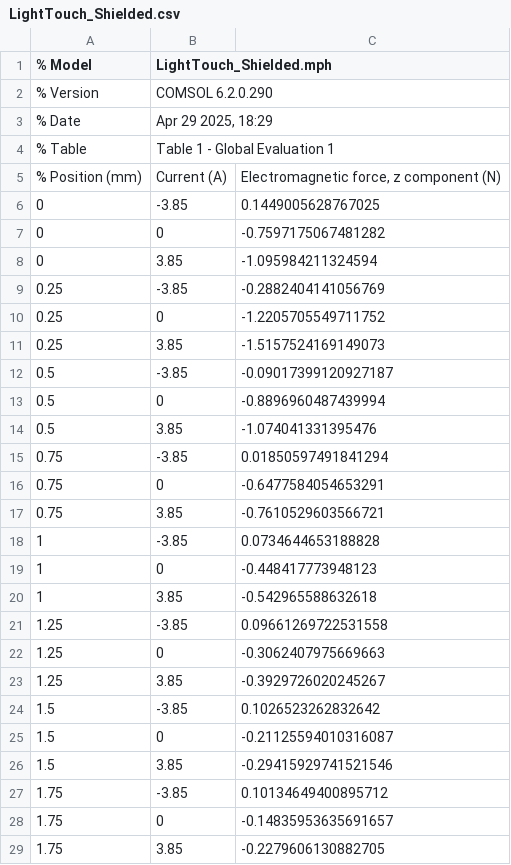
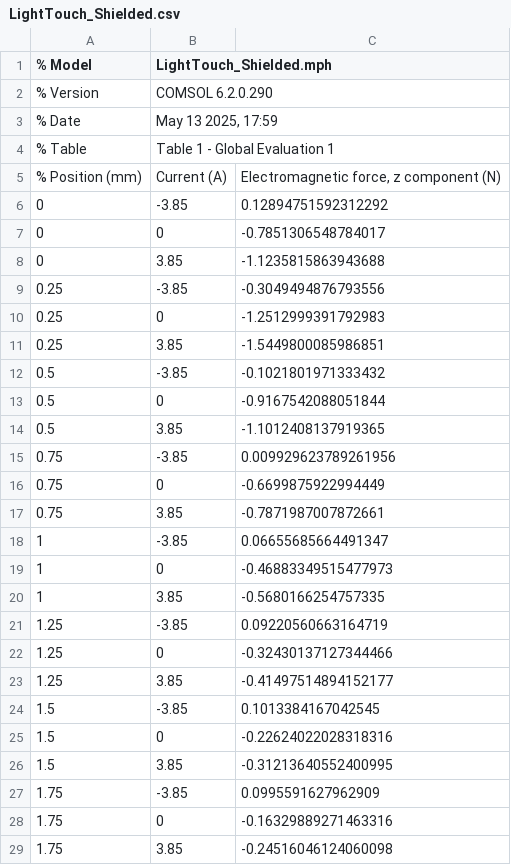
Before and after one commit to dusting28/Project_LightOrchestrated, a CSV file: Modeling/Electromagnetic/COMSOL/EM_COMSOL_Data/LightTouch_Shielded.csv, drawn as a sheet; only a part is shown; the diff covers the shown part only.

Commit message:
COMSOL EM forces with shielding

```diff
--- a/Modeling/Electromagnetic/COMSOL/EM_COMSOL_Data/LightTouch_Shielded.csv
+++ b/Modeling/Electromagnetic/COMSOL/EM_COMSOL_Data/LightTouch_Shielded.csv
@@ -2,28 +2,28 @@
 % Version,COMSOL 6.2.0.290
-% Date,"Apr 29 2025, 18:29"
+% Date,"May 13 2025, 17:59"
 % Table,Table 1 - Global Evaluation 1
 % Position (mm),Current (A),"Electromagnetic force, z component (N)"
-0,-3.85,0.1449005628767025
-0,0,-0.7597175067481282
-0,3.85,-1.095984211324594
-0.25,-3.85,-0.2882404141056769
-0.25,0,-1.2205705549711752
-0.25,3.85,-1.5157524169149073
-0.5,-3.85,-0.09017399120927187
-0.5,0,-0.8896960487439994
-0.5,3.85,-1.074041331395476
-0.75,-3.85,0.01850597491841294
-0.75,0,-0.6477584054653291
-0.75,3.85,-0.7610529603566721
-1,-3.85,0.0734644653188828
-1,0,-0.448417773948123
-1,3.85,-0.542965588632618
-1.25,-3.85,0.09661269722531558
-1.25,0,-0.3062407975669663
-1.25,3.85,-0.3929726020245267
-1.5,-3.85,0.1026523262832642
-1.5,0,-0.21125594010316087
-1.5,3.85,-0.29415929741521546
-1.75,-3.85,0.10134649400895712
-1.75,0,-0.14835953635691657
-1.75,3.85,-0.2279606130882705
+0,-3.85,0.12894751592312292
+0,0,-0.7851306548784017
+0,3.85,-1.1235815863943688
+0.25,-3.85,-0.3049494876793556
+0.25,0,-1.2512999391792983
+0.25,3.85,-1.5449800085986851
+0.5,-3.85,-0.1021801971333432
+0.5,0,-0.9167542088051844
+0.5,3.85,-1.1012408137919365
+0.75,-3.85,0.009929623789261956
+0.75,0,-0.6699875922994449
+0.75,3.85,-0.7871987007872661
+1,-3.85,0.06655685664491347
+1,0,-0.46883349515477973
+1,3.85,-0.5680166254757335
+1.25,-3.85,0.09220560663164719
+1.25,0,-0.32430137127344466
+1.25,3.85,-0.41497514894152177
+1.5,-3.85,0.1013384167042545
+1.5,0,-0.22624022028318316
+1.5,3.85,-0.31213640552400995
+1.75,-3.85,0.0995591627962909
+1.75,0,-0.16329889271463316
+1.75,3.85,-0.24516046124060098
```
Also changed, not shown: 99 edited cells elsewhere in this file, 2 other files.
